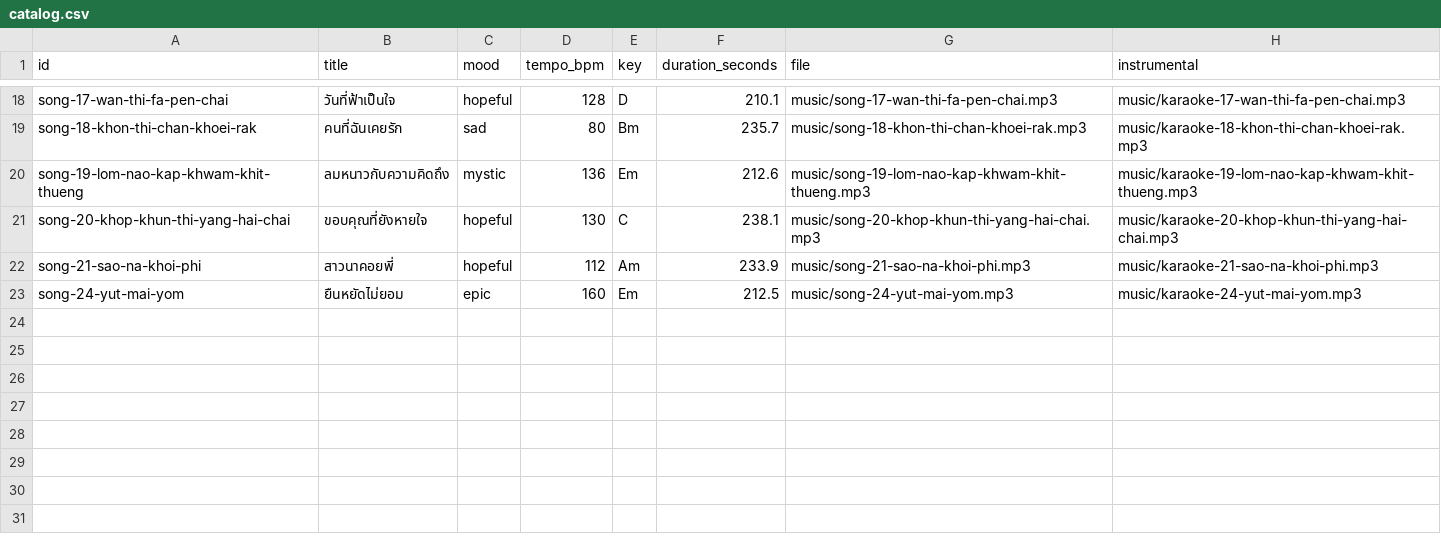
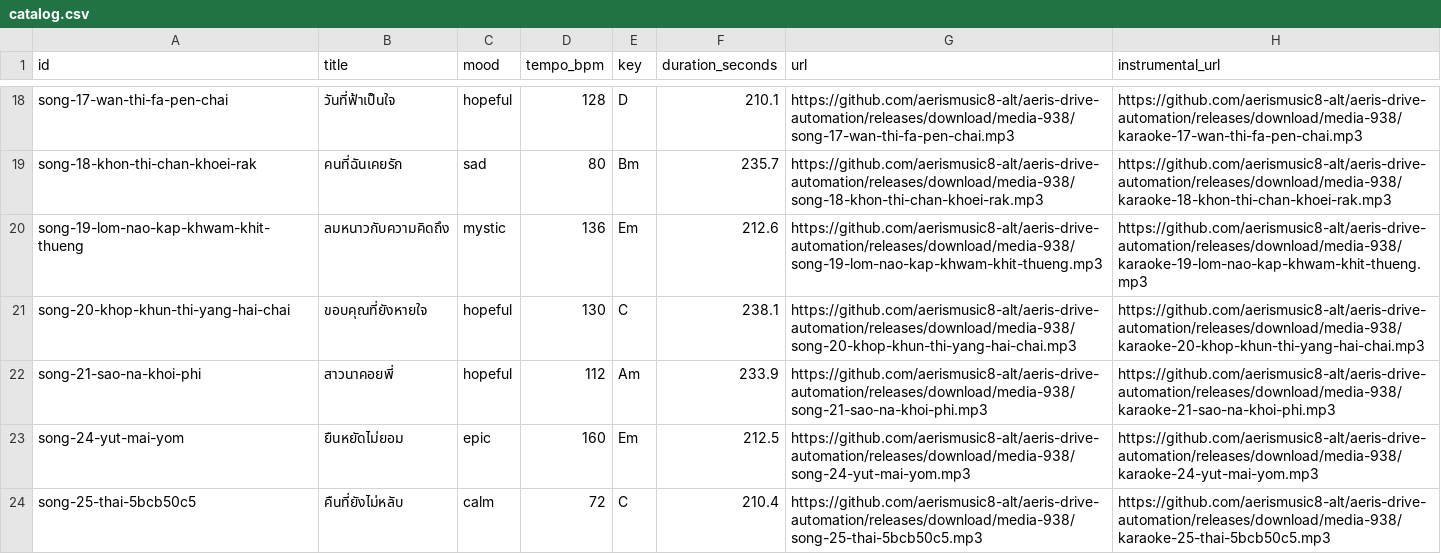
Before and after one commit to aerismusic8-alt/aeris-drive-automation, a CSV file: share/aeris-music/catalog.csv, drawn as a sheet; only a part is shown, gaps mark what is left out; the diff covers the shown part only; the diff names each change by its address in the sheet, - before the commit and + after, or states it on an @@ line.

```diff
--- a/share/aeris-music/catalog.csv
+++ b/share/aeris-music/catalog.csv
-G1: file
+G1: url
-H1: instrumental
+H1: instrumental_url
-G18 (url): music/song-17-wan-thi-fa-pen-chai.mp3
+G18 (url): https://github.com/aerismusic8-alt/aeris-drive-automation/releases/download/media-938/song-17-wan-thi-fa-pen-chai.mp3
-H18 (instrumental_url): music/karaoke-17-wan-thi-fa-pen-chai.mp3
+H18 (instrumental_url): https://github.com/aerismusic8-alt/aeris-drive-automation/releases/download/media-938/karaoke-17-wan-thi-fa-pen-chai.mp3
-G19 (url): music/song-18-khon-thi-chan-khoei-rak.mp3
+G19 (url): https://github.com/aerismusic8-alt/aeris-drive-automation/releases/download/media-938/song-18-khon-thi-chan-khoei-rak.mp3
-H19 (instrumental_url): music/karaoke-18-khon-thi-chan-khoei-rak.mp3
+H19 (instrumental_url): https://github.com/aerismusic8-alt/aeris-drive-automation/releases/download/media-938/karaoke-18-khon-thi-chan-khoei-rak.mp3
-G20 (url): music/song-19-lom-nao-kap-khwam-khit-thueng.mp3
+G20 (url): https://github.com/aerismusic8-alt/aeris-drive-automation/releases/download/media-938/song-19-lom-nao-kap-khwam-khit-thueng.mp3
-H20 (instrumental_url): music/karaoke-19-lom-nao-kap-khwam-khit-thueng.mp3
+H20 (instrumental_url): https://github.com/aerismusic8-alt/aeris-drive-automation/releases/download/media-938/karaoke-19-lom-nao-kap-khwam-khit-thueng.mp3
-G21 (url): music/song-20-khop-khun-thi-yang-hai-chai.mp3
+G21 (url): https://github.com/aerismusic8-alt/aeris-drive-automation/releases/download/media-938/song-20-khop-khun-thi-yang-hai-chai.mp3
-H21 (instrumental_url): music/karaoke-20-khop-khun-thi-yang-hai-chai.mp3
+H21 (instrumental_url): https://github.com/aerismusic8-alt/aeris-drive-automation/releases/download/media-938/karaoke-20-khop-khun-thi-yang-hai-chai.mp3
-G22 (url): music/song-21-sao-na-khoi-phi.mp3
+G22 (url): https://github.com/aerismusic8-alt/aeris-drive-automation/releases/download/media-938/song-21-sao-na-khoi-phi.mp3
-H22 (instrumental_url): music/karaoke-21-sao-na-khoi-phi.mp3
+H22 (instrumental_url): https://github.com/aerismusic8-alt/aeris-drive-automation/releases/download/media-938/karaoke-21-sao-na-khoi-phi.mp3
-G23 (url): music/song-24-yut-mai-yom.mp3
+G23 (url): https://github.com/aerismusic8-alt/aeris-drive-automation/releases/download/media-938/song-24-yut-mai-yom.mp3
-H23 (instrumental_url): music/karaoke-24-yut-mai-yom.mp3
+H23 (instrumental_url): https://github.com/aerismusic8-alt/aeris-drive-automation/releases/download/media-938/karaoke-24-yut-mai-yom.mp3
+row 24: song-25-thai-5bcb50c5 | คืนที่ยังไม่หลับ | calm | 72 | C | 210.4 | https://github.com/aerismusic8-alt/aeris-drive-automation/releases/download/media-938/song-25-thai-5bcb50c5.mp3 | https://github.com/aerismusic8-alt/aeris-drive-automation/releases/download/media-938/karaoke-25-thai-5bcb50c5.mp3
```
Also changed, not shown: 32 edited cells elsewhere in this file, 14 other files.
